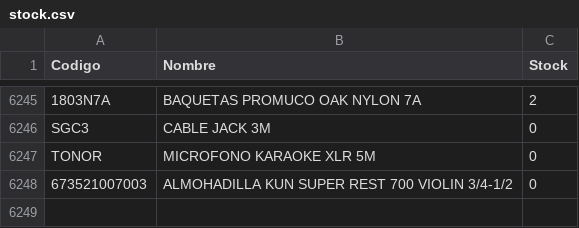
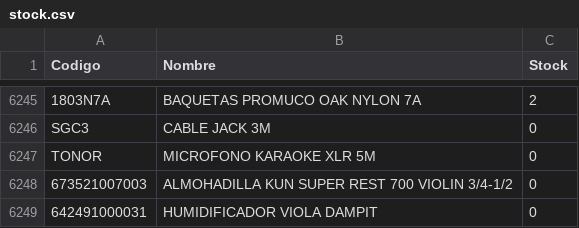
Before and after one commit to musicaldacapo/musicaldacapo.github.io, a CSV file: stock.csv, drawn as a sheet; only a part is shown, gaps mark what is left out.

Commit message:
Auto-update stock: 26-10 10:32

```diff
--- a/stock.csv
+++ b/stock.csv
@@ -6248 +6248,2 @@ Codigo,Nombre,Stock
 "673521007003","ALMOHADILLA KUN SUPER REST 700 VIOLIN 3/4-1/2",0
+"642491000031","HUMIDIFICADOR VIOLA DAMPIT",0
```
